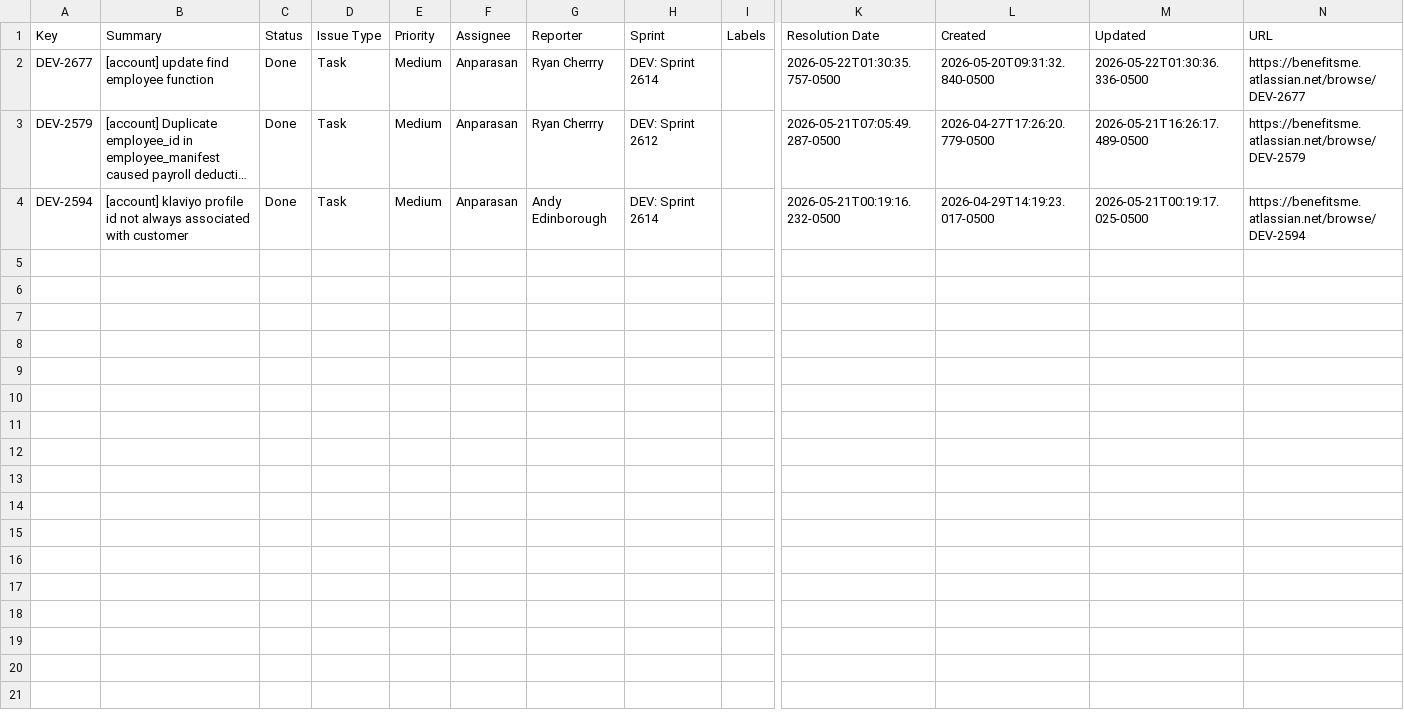
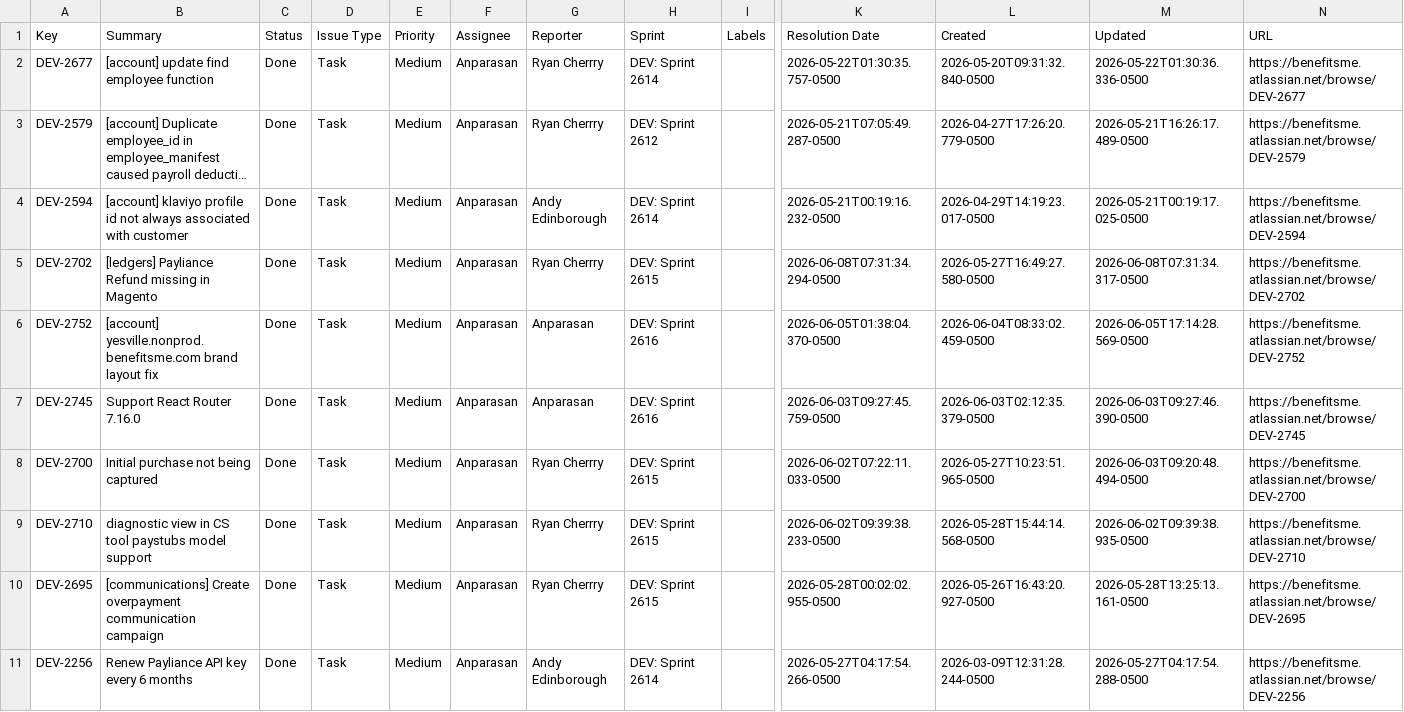
Before and after one commit to Anparasan3/TicketSync, a CSV file: tickets.csv, drawn as a sheet; only a part is shown, gaps mark what is left out; long unchanged cells end in …; rows hold the shown columns only; the diff names each change by its address in the sheet, - before the commit and + after, or states it on an @@ line.

```diff
--- a/tickets.csv
+++ b/tickets.csv
+row 5: DEV-2702 | [ledgers] Payliance Refund missing in Magento | Done | Task | Medium | Anparasan | Ryan Cherrry | DEV: Sprint 2615 |  | 2026-06-08T07:31:34.294-0500 | 2026-05-27T16:49:27.580-0500 | 2026-06-08T07:31:34.317-0500 | https://benefitsme.atlassian.net/browse/DEV-2702
+row 6: DEV-2752 | [account] yesville.nonprod.benefitsme.com brand layout fix | Done | Task | Medium | Anparasan | Anparasan | DEV: Sprint 2616 |  | 2026-06-05T01:38:04.370-0500 | 2026-06-04T08:33:02.459-0500 | 2026-06-05T17:14:28.569-0500 | https://benefitsme.atlassian.net/browse/DEV-2752
+row 7: DEV-2745 | Support React Router 7.16.0 | Done | Task | Medium | Anparasan | Anparasan | DEV: Sprint 2616 |  | 2026-06-03T09:27:45.759-0500 | 2026-06-03T02:12:35.379-0500 | 2026-06-03T09:27:46.390-0500 | https://benefitsme.atlassian.net/browse/DEV-2745
+row 8: DEV-2700 | Initial purchase not being captured | Done | Task | Medium | Anparasan | Ryan Cherrry | DEV: Sprint 2615 |  | 2026-06-02T07:22:11.033-0500 | 2026-05-27T10:23:51.965-0500 | 2026-06-03T09:20:48.494-0500 | https://benefitsme.atlassian.net/browse/DEV-2700
+row 9: DEV-2710 | diagnostic view in CS tool paystubs model support | Done | Task | Medium | Anparasan | Ryan Cherrry | DEV: Sprint 2615 |  | 2026-06-02T09:39:38.233-0500 | 2026-05-28T15:44:14.568-0500 | 2026-06-02T09:39:38.935-0500 | https://benefitsme.atlassian.net/browse/DEV-2710
+row 10: DEV-2695 | [communications] Create overpayment communication campaign | Done | Task | Medium | Anparasan | Ryan Cherrry | DEV: Sprint 2615 |  | 2026-05-28T00:02:02.955-0500 | 2026-05-26T16:43:20.927-0500 | 2026-05-28T13:25:13.161-0500 | https://benefitsme.atlassian.net/browse/DEV-2695
+row 11: DEV-2256 | Renew Payliance API key every 6 months | Done | Task | Medium | Anparasan | Andy Edinborough | DEV: Sprint 2614 |  | 2026-05-27T04:17:54.266-0500 | 2026-03-09T12:31:28.244-0500 | 2026-05-27T04:17:54.288-0500 | https://benefitsme.atlassian.net/browse/DEV-2256
```
Also changed, not shown: 1 other file.
